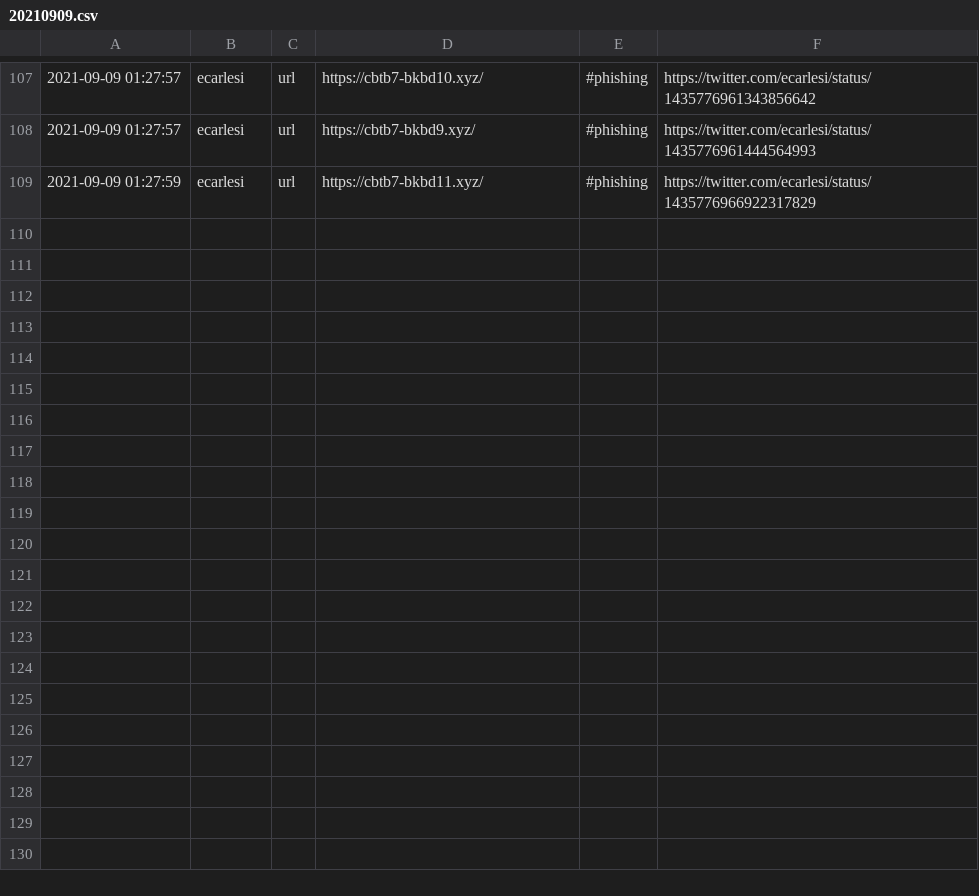
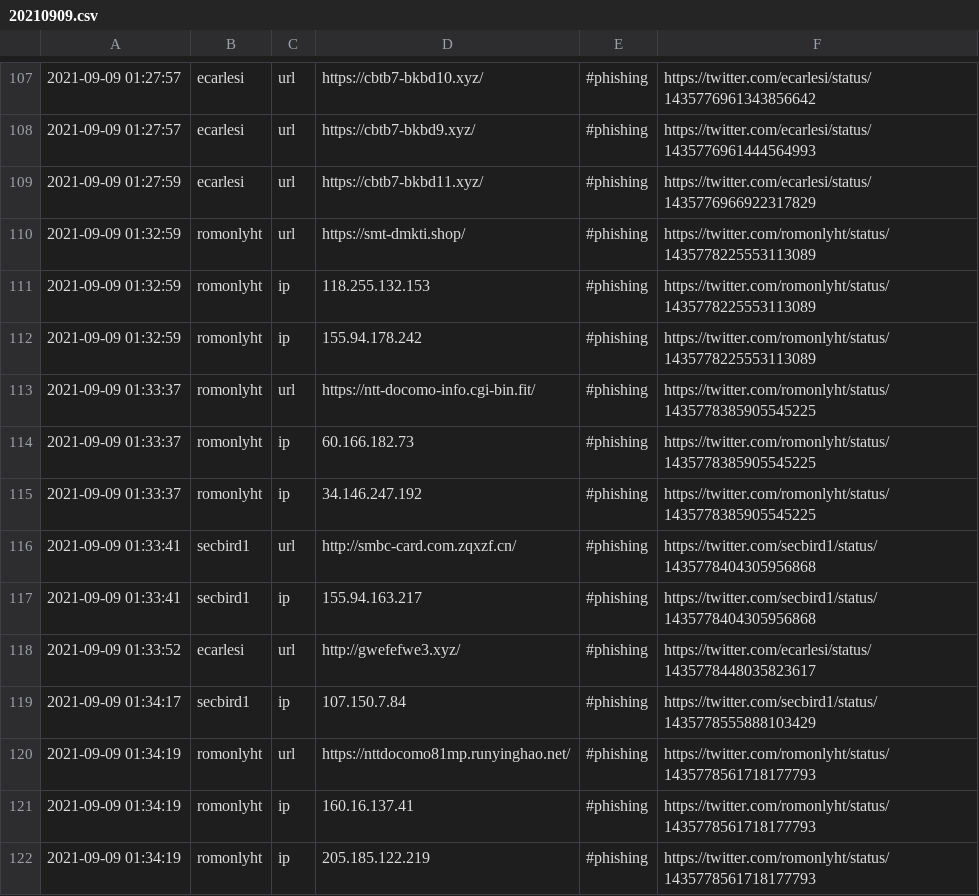
Before and after one commit to Shivammalaviya/TweetFeed, a CSV file: Sep_2021/20210909.csv, drawn as a sheet; only a part is shown, gaps mark what is left out; the diff names each change by its address in the sheet, - before the commit and + after, or states it on an @@ line.

```diff
--- a/Sep_2021/20210909.csv
+++ b/Sep_2021/20210909.csv
+row 110: 2021-09-09 01:32:59 | romonlyht | url | https://smt-dmkti.shop/ | #phishing | https://twitter.com/romonlyht/status/1435778225553113089
+row 111: 2021-09-09 01:32:59 | romonlyht | ip | 118.255.132.153 | #phishing | https://twitter.com/romonlyht/status/1435778225553113089
+row 112: 2021-09-09 01:32:59 | romonlyht | ip | 155.94.178.242 | #phishing | https://twitter.com/romonlyht/status/1435778225553113089
+row 113: 2021-09-09 01:33:37 | romonlyht | url | https://ntt-docomo-info.cgi-bin.fit/ | #phishing | https://twitter.com/romonlyht/status/1435778385905545225
+row 114: 2021-09-09 01:33:37 | romonlyht | ip | 60.166.182.73 | #phishing | https://twitter.com/romonlyht/status/1435778385905545225
+row 115: 2021-09-09 01:33:37 | romonlyht | ip | 34.146.247.192 | #phishing | https://twitter.com/romonlyht/status/1435778385905545225
+row 116: 2021-09-09 01:33:41 | secbird1 | url | http://smbc-card.com.zqxzf.cn/ | #phishing | https://twitter.com/secbird1/status/1435778404305956868
+row 117: 2021-09-09 01:33:41 | secbird1 | ip | 155.94.163.217 | #phishing | https://twitter.com/secbird1/status/1435778404305956868
+row 118: 2021-09-09 01:33:52 | ecarlesi | url | http://gwefefwe3.xyz/ | #phishing | https://twitter.com/ecarlesi/status/1435778448035823617
+row 119: 2021-09-09 01:34:17 | secbird1 | ip | 107.150.7.84 | #phishing | https://twitter.com/secbird1/status/1435778555888103429
+row 120: 2021-09-09 01:34:19 | romonlyht | url | https://nttdocomo81mp.runyinghao.net/ | #phishing | https://twitter.com/romonlyht/status/1435778561718177793
+row 121: 2021-09-09 01:34:19 | romonlyht | ip | 160.16.137.41 | #phishing | https://twitter.com/romonlyht/status/1435778561718177793
+row 122: 2021-09-09 01:34:19 | romonlyht | ip | 205.185.122.219 | #phishing | https://twitter.com/romonlyht/status/1435778561718177793
```
Also changed, not shown: today.csv, week.csv, 3 other files.
